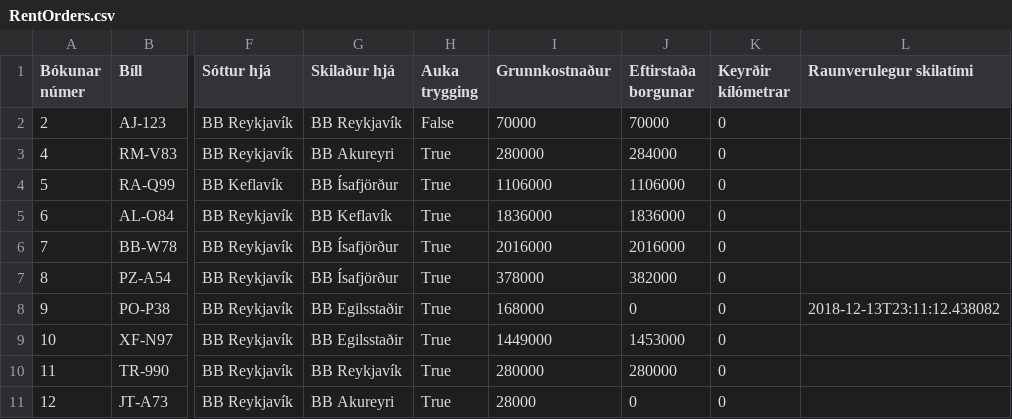
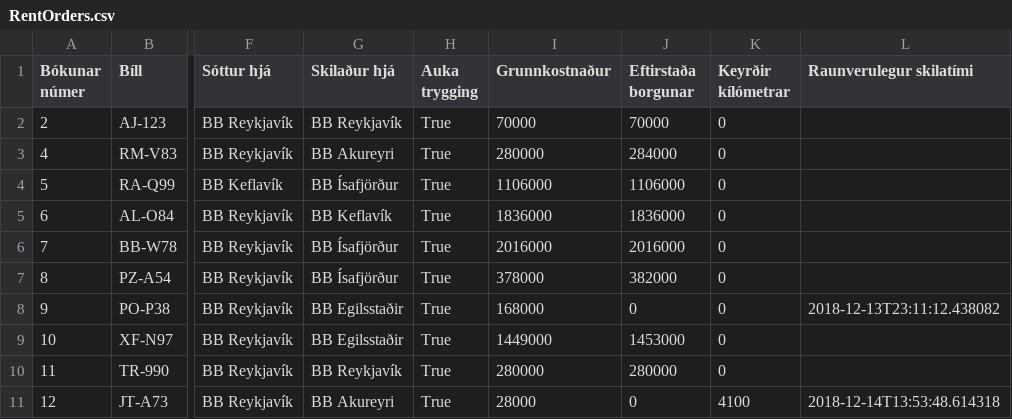
Before and after one commit to GudniNatan/VLN1-Hopur-4-Bilaleiga, a CSV file: data/RentOrders.csv, drawn as a sheet; only a part is shown, gaps mark what is left out; the diff names each change by its address in the sheet, - before the commit and + after, or states it on an @@ line.

```diff
--- a/data/RentOrders.csv
+++ b/data/RentOrders.csv
-H2 (Auka trygging): False
+H2 (Auka trygging): True
-K11 (Keyrðir kílómetrar): 0
+K11 (Keyrðir kílómetrar): 4100
-L11 (Raunverulegur skilatími): (empty)
+L11 (Raunverulegur skilatími): 2018-12-14T13:53:48.614318
```
Also changed, not shown: data/Cars.csv, 3 other files.
